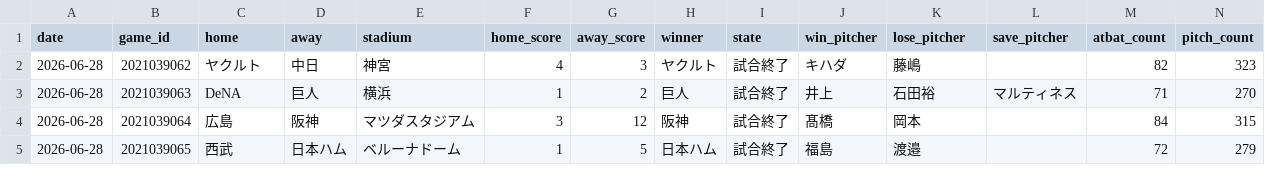
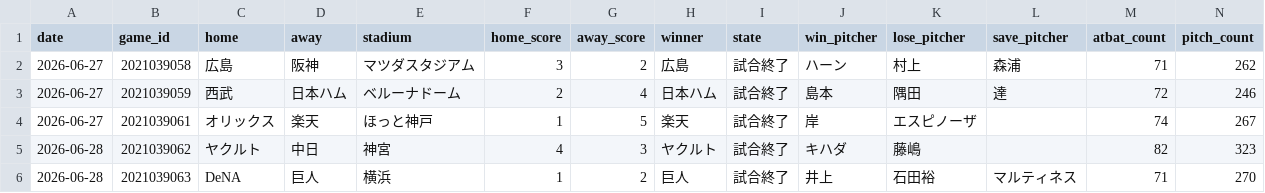
Before and after one commit to wocchi09/npb-data, a CSV file: data/2026/dataset/games.csv, drawn as a sheet; only a part is shown; the shorter side is filled out with more unchanged rows.

```diff
--- a/data/2026/dataset/games.csv
+++ b/data/2026/dataset/games.csv
@@ -1,2 +1,5 @@
 date,game_id,home,away,stadium,home_score,away_score,winner,state,win_pitcher,lose_pitcher,save_pitcher,atbat_count,pitch_count
+2026-06-27,2021039058,広島,阪神,マツダスタジアム,3,2,広島,試合終了,ハーン,村上,森浦,71,262
+2026-06-27,2021039059,西武,日本ハム,ベルーナドーム,2,4,日本ハム,試合終了,島本,隅田,達,72,246
+2026-06-27,2021039061,オリックス,楽天,ほっと神戸,1,5,楽天,試合終了,岸,エスピノーザ,,74,267
 2026-06-28,2021039062,ヤクルト,中日,神宮,4,3,ヤクルト,試合終了,キハダ,藤嶋,,82,323
```
Also changed, not shown: data/2026/dataset/pitching_lines.csv, data/2026/dataset/season_batting.csv, 23 other files.
